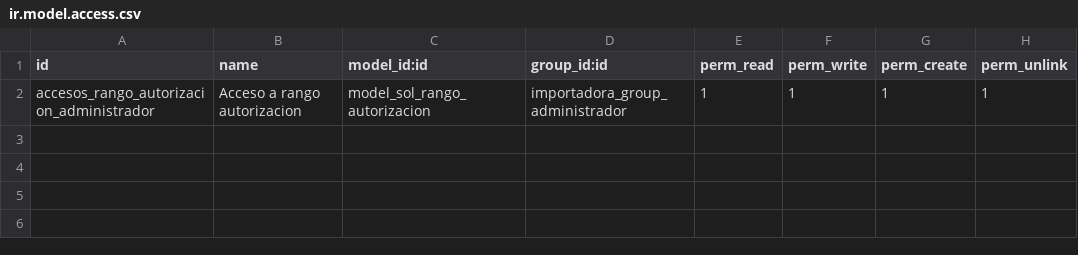
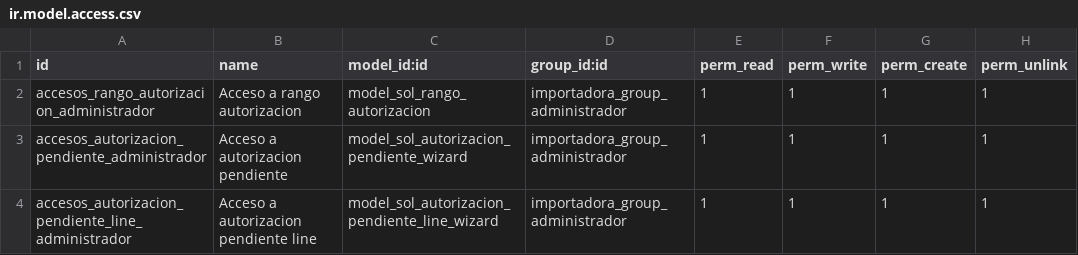
Before and after one commit to impulsaitgt/iit_cataut, a CSV file: security/ir.model.access.csv, drawn as a sheet; the diff names each change by its address in the sheet, - before the commit and + after, or states it on an @@ line.

Commit message:
Logica de ventana wizard

```diff
--- a/security/ir.model.access.csv
+++ b/security/ir.model.access.csv
+row 3: accesos_autorizacion_pendiente_administrador | Acceso a autorizacion pendiente | model_sol_autorizacion_pendiente_wizard | importadora_group_administrador | 1 | 1 | 1 | 1
+row 4: accesos_autorizacion_pendiente_line_administrador | Acceso a autorizacion pendiente line | model_sol_autorizacion_pendiente_line_wizard | importadora_group_administrador | 1 | 1 | 1 | 1
```
Also changed, not shown: 9 other files.
